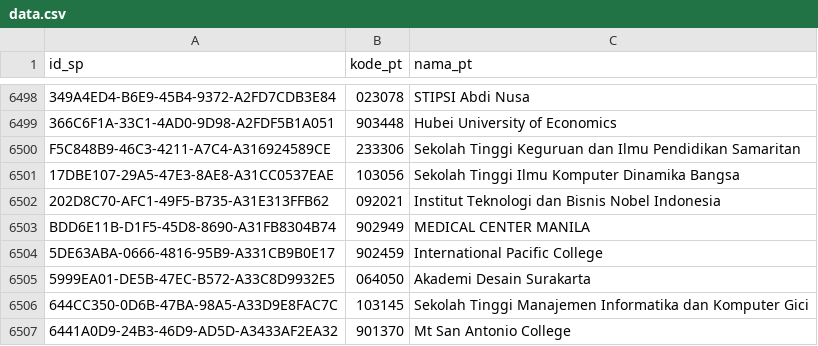
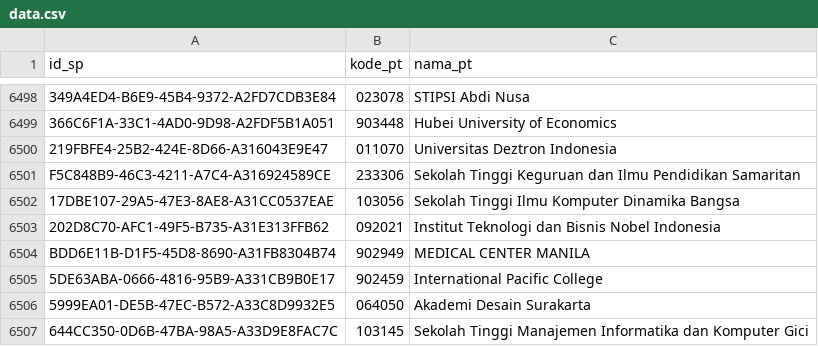
Before and after one commit to mzakiyuddin/daftar-perguruan-tinggi-indonesia, a CSV file: data/data.csv, drawn as a sheet; only a part is shown, gaps mark what is left out; the shorter side is filled out with more unchanged rows; the diff names each change by its address in the sheet, - before the commit and + after, or states it on an @@ line.

```diff
--- a/data/data.csv
+++ b/data/data.csv
+row 6500: 219FBFE4-25B2-424E-8D66-A316043E9E47 | 011070 | Universitas Deztron Indonesia
```
Also changed, not shown: 2 other files.
